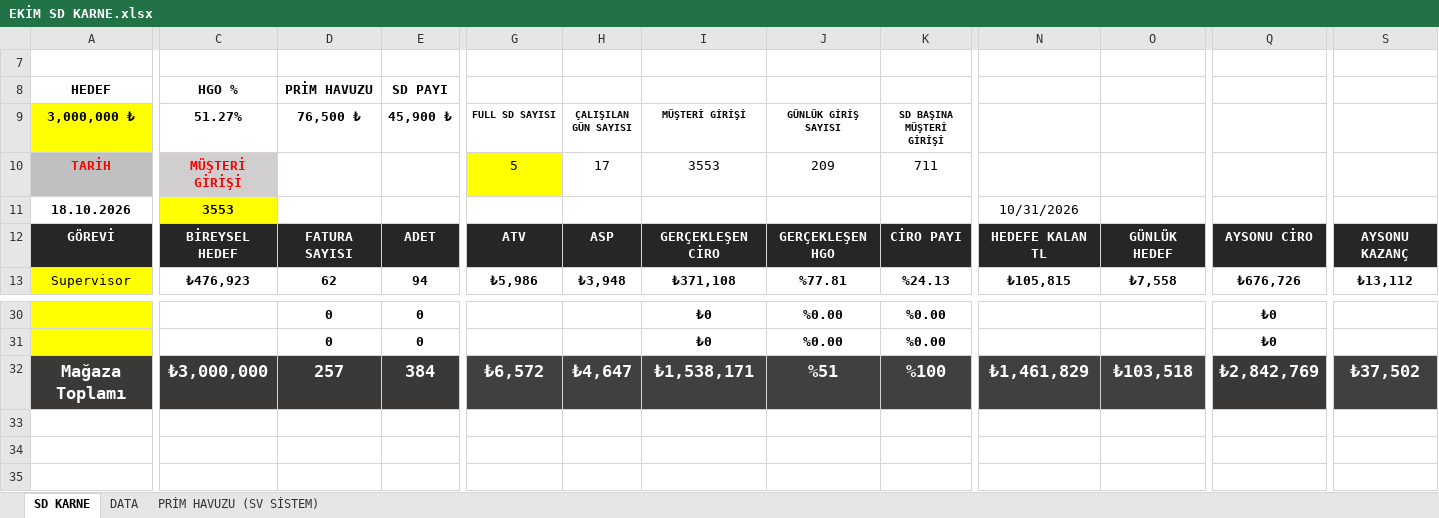
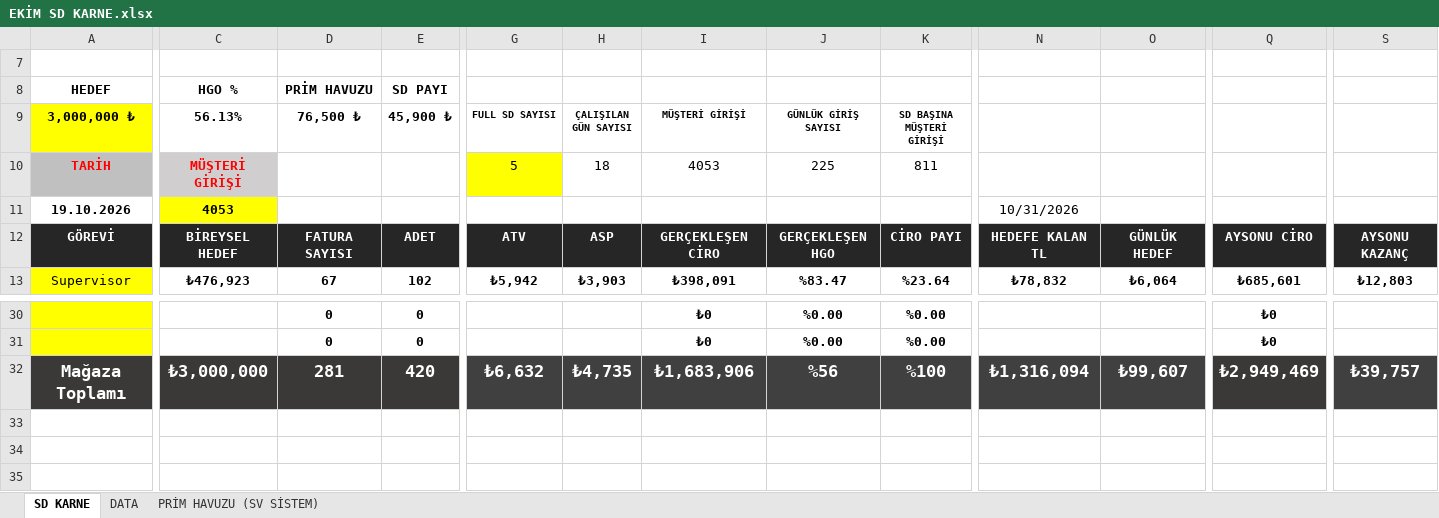
Before and after one commit to dagitmacmustafaberaat-create/puma-smart-assistant, an Excel workbook: EKİM SD KARNE.xlsx, sheet SD KARNE, drawn as a sheet; only a part is shown, gaps mark what is left out; values as stored, in another font and other column widths than the file's, no borders; conditional formats not drawn; the diff covers the shown part only; the diff names each change by its address in the sheet, - before the commit and + after, or states it on an @@ line.

Commit message:
Add files via upload

```diff
--- a/EKİM SD KARNE.xlsx (sheet SD KARNE)
+++ b/EKİM SD KARNE.xlsx (sheet SD KARNE)
-C9: 51.27%
+C9: 56.13%
-H10 (ÇALIŞILAN GÜN SAYISI): 17
+H10 (ÇALIŞILAN GÜN SAYISI): 18
-I10 (MÜŞTERİ GİRİŞİ): 3553
+I10 (MÜŞTERİ GİRİŞİ): 4053
-J10 (GÜNLÜK GİRİŞ SAYISI): 209
+J10 (GÜNLÜK GİRİŞ SAYISI): 225
-K10 (SD BAŞINA MÜŞTERİ GİRİŞİ): 711
+K10 (SD BAŞINA MÜŞTERİ GİRİŞİ): 811
-A11 (3,000,000 ₺): 18.10.2026
+A11 (3,000,000 ₺): 19.10.2026
-C11 (56.13%): 3553
+C11 (56.13%): 4053
-D13 (76,500 ₺): 62
+D13 (76,500 ₺): 67
-E13 (45,900 ₺): 94
+E13 (45,900 ₺): 102
-G13 (FULL SD SAYISI): ₺5,986
+G13 (FULL SD SAYISI): ₺5,942
-H13 (ÇALIŞILAN GÜN SAYISI): ₺3,948
+H13 (ÇALIŞILAN GÜN SAYISI): ₺3,903
-I13 (MÜŞTERİ GİRİŞİ): ₺371,108
+I13 (MÜŞTERİ GİRİŞİ): ₺398,091
-J13 (GÜNLÜK GİRİŞ SAYISI): %77.81
+J13 (GÜNLÜK GİRİŞ SAYISI): %83.47
-K13 (SD BAŞINA MÜŞTERİ GİRİŞİ): %24.13
+K13 (SD BAŞINA MÜŞTERİ GİRİŞİ): %23.64
-N13 (PRİM HAVUZU): ₺105,815
+N13 (PRİM HAVUZU): ₺78,832
-O13 (SD PAYI): ₺7,558
+O13 (SD PAYI): ₺6,064
-Q13: ₺676,726
+Q13: ₺685,601
-S13: ₺13,112
+S13: ₺12,803
-D32 (76,500 ₺): 257
+D32 (76,500 ₺): 281
-E32 (45,900 ₺): 384
+E32 (45,900 ₺): 420
-G32 (FULL SD SAYISI): ₺6,572
+G32 (FULL SD SAYISI): ₺6,632
-H32 (ÇALIŞILAN GÜN SAYISI): ₺4,647
+H32 (ÇALIŞILAN GÜN SAYISI): ₺4,735
-I32 (MÜŞTERİ GİRİŞİ): ₺1,538,171
+I32 (MÜŞTERİ GİRİŞİ): ₺1,683,906
-J32 (GÜNLÜK GİRİŞ SAYISI): %51
+J32 (GÜNLÜK GİRİŞ SAYISI): %56
-N32 (PRİM HAVUZU): ₺1,461,829
+N32 (PRİM HAVUZU): ₺1,316,094
-O32 (SD PAYI): ₺103,518
+O32 (SD PAYI): ₺99,607
-Q32: ₺2,842,769
+Q32: ₺2,949,469
-S32: ₺37,502
+S32: ₺39,757
```
Also changed, not shown: 83 edited cells elsewhere in this sheet, sheet DATA, hidden cells.
